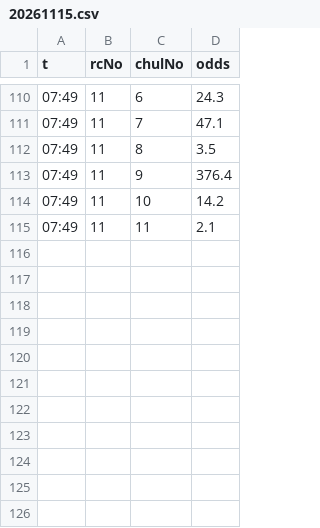
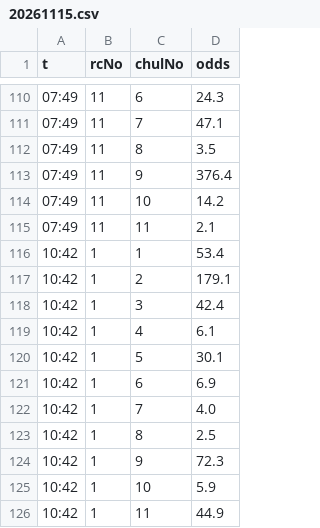
Before and after one commit to keibazul/horse-site, a CSV file: work/odds_snap/20261115.csv, drawn as a sheet; only a part is shown, gaps mark what is left out.

```diff
--- a/work/odds_snap/20261115.csv
+++ b/work/odds_snap/20261115.csv
@@ -115 +115,12 @@ t,rcNo,chulNo,odds
 07:49,11,11,2.1
+10:42,1,1,53.4
+10:42,1,2,179.1
+10:42,1,3,42.4
+10:42,1,4,6.1
+10:42,1,5,30.1
+10:42,1,6,6.9
+10:42,1,7,4.0
+10:42,1,8,2.5
+10:42,1,9,72.3
+10:42,1,10,5.9
+10:42,1,11,44.9
```
Also changed, not shown: 8 other files.
